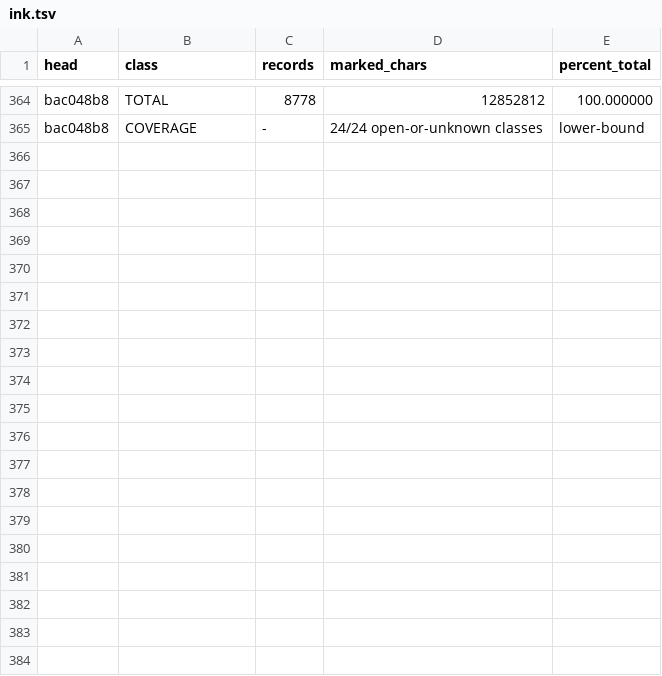
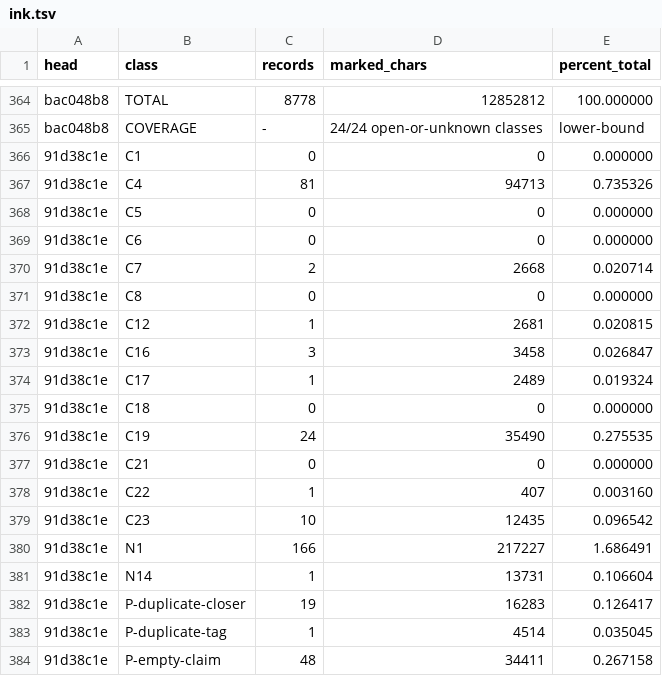
Before and after one commit to tothedarktowercame/futon4, a TSV file: holes/labs/E-paperprinter-cleanup/endgame/ink.tsv, drawn as a sheet; only a part is shown, gaps mark what is left out; the diff covers the shown part only.

```diff
--- a/holes/labs/E-paperprinter-cleanup/endgame/ink.tsv
+++ b/holes/labs/E-paperprinter-cleanup/endgame/ink.tsv
@@ -365 +365,20 @@ bac048b8	TOTAL	8778	12852812	100.000000
 bac048b8	COVERAGE	-	24/24 open-or-unknown classes	lower-bound
+91d38c1e	C1	0	0	0.000000
+91d38c1e	C4	81	94713	0.735326
+91d38c1e	C5	0	0	0.000000
+91d38c1e	C6	0	0	0.000000
+91d38c1e	C7	2	2668	0.020714
+91d38c1e	C8	0	0	0.000000
+91d38c1e	C12	1	2681	0.020815
+91d38c1e	C16	3	3458	0.026847
+91d38c1e	C17	1	2489	0.019324
+91d38c1e	C18	0	0	0.000000
+91d38c1e	C19	24	35490	0.275535
+91d38c1e	C21	0	0	0.000000
+91d38c1e	C22	1	407	0.003160
+91d38c1e	C23	10	12435	0.096542
+91d38c1e	N1	166	217227	1.686491
+91d38c1e	N14	1	13731	0.106604
+91d38c1e	P-duplicate-closer	19	16283	0.126417
+91d38c1e	P-duplicate-tag	1	4514	0.035045
+91d38c1e	P-empty-claim	48	34411	0.267158
```
Also changed, not shown: 9 added rows elsewhere in this file, holes/labs/E-paperprinter-cleanup/endgame/counts.tsv, holes/labs/E-paperprinter-cleanup/endgame/dispatch.tsv, 2 other files.
